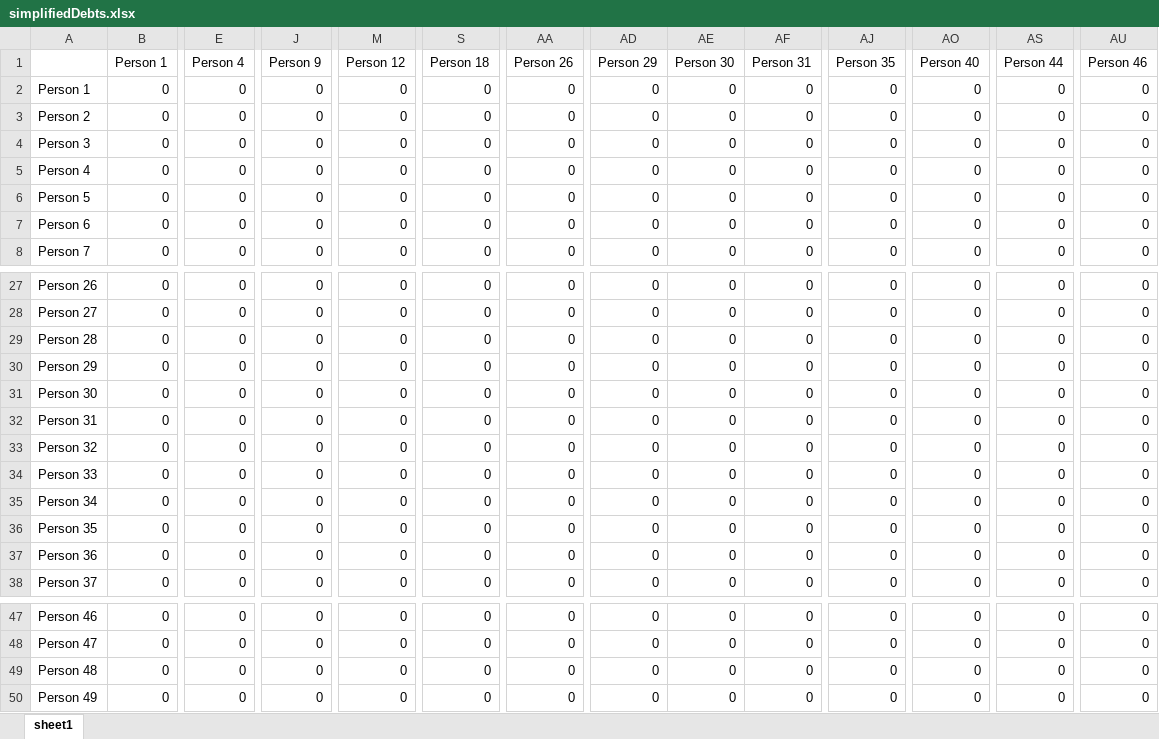
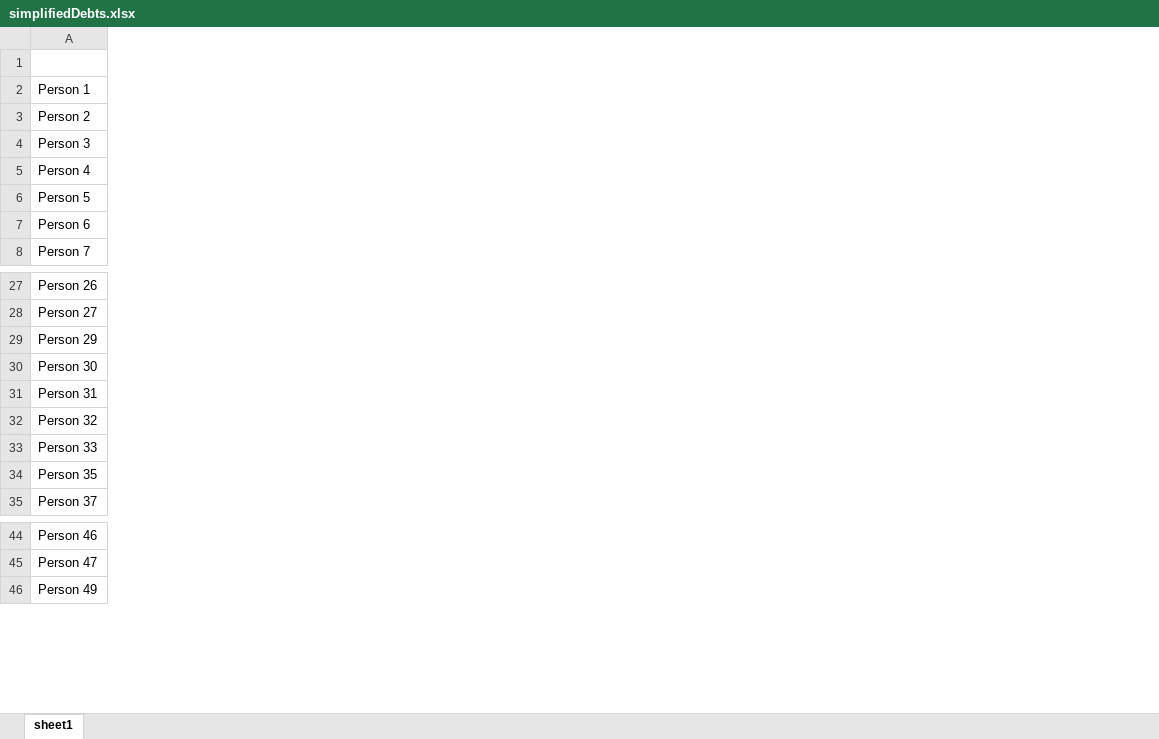
Before and after one commit to WhiteEyedFly/Debt-Simplifier, an Excel workbook: simplifiedDebts.xlsx, sheet sheet1, drawn as a sheet; only a part is shown, gaps mark what is left out; values as stored, in another font and other column widths than the file's, no borders; rows hold the shown columns only; the diff covers the shown part only; the diff names each change by its address in the sheet, - before the commit and + after, or states it on an @@ line.

```diff
--- a/simplifiedDebts.xlsx (sheet sheet1)
+++ b/simplifiedDebts.xlsx (sheet sheet1)
-column B (Person 1), rows 2-8: all 0; rows 27-28: 0 | 0; rows 30-34: all 0; row 36: 0; row 38: 0; rows 47-48: 0 | 0; row 50: 0
-column E (Person 4), rows 2-8: all 0; rows 27-28: 0 | 0; rows 30-34: all 0; row 36: 0; row 38: 0; rows 47-48: 0 | 0; row 50: 0
-column J (Person 9), rows 2-8: all 0; rows 27-28: 0 | 0; rows 30-34: all 0; row 36: 0; row 38: 0; rows 47-48: 0 | 0; row 50: 0
-column M (Person 12), rows 2-8: all 0; rows 27-28: 0 | 0; rows 30-34: all 0; row 36: 0; row 38: 0; rows 47-48: 0 | 0; row 50: 0
-column S (Person 18), rows 2-8: all 0; rows 27-28: 0 | 0; rows 30-34: all 0; row 36: 0; row 38: 0; rows 47-48: 0 | 0; row 50: 0
-column AA (Person 26), rows 2-8: all 0; rows 27-28: 0 | 0; rows 30-34: all 0; row 36: 0; row 38: 0; rows 47-48: 0 | 0; row 50: 0
-column AD (Person 29), rows 2-8: all 0; rows 27-28: 0 | 0; rows 30-34: all 0; row 36: 0; row 38: 0; rows 47-48: 0 | 0; row 50: 0
-column AE (Person 30), rows 2-8: all 0; rows 27-28: 0 | 0; rows 30-34: all 0; row 36: 0; row 38: 0; rows 47-48: 0 | 0; row 50: 0
-column AF (Person 31), rows 2-8: all 0; rows 27-28: 0 | 0; rows 30-34: all 0; row 36: 0; row 38: 0; rows 47-48: 0 | 0; row 50: 0
-column AJ (Person 35), rows 2-8: all 0; rows 27-28: 0 | 0; rows 30-34: all 0; row 36: 0; row 38: 0; rows 47-48: 0 | 0; row 50: 0
-column AO (Person 40), rows 2-8: all 0; rows 27-28: 0 | 0; rows 30-34: all 0; row 36: 0; row 38: 0; rows 47-48: 0 | 0; row 50: 0
-column AS (Person 44), rows 2-8: all 0; rows 27-28: 0 | 0; rows 30-34: all 0; row 36: 0; row 38: 0; rows 47-48: 0 | 0; row 50: 0
-column AU (Person 46), rows 2-8: all 0; rows 27-28: 0 | 0; rows 30-34: all 0; row 36: 0; row 38: 0; rows 47-48: 0 | 0; row 50: 0
-row 29: Person 28 | 0 | 0 | 0 | 0 | 0 | 0 | 0 | 0 | 0 | 0 | 0 | 0 | 0
-row 35: Person 34 | 0 | 0 | 0 | 0 | 0 | 0 | 0 | 0 | 0 | 0 | 0 | 0 | 0
-row 37: Person 36 | 0 | 0 | 0 | 0 | 0 | 0 | 0 | 0 | 0 | 0 | 0 | 0 | 0
-row 49: Person 48 | 0 | 0 | 0 | 0 | 0 | 0 | 0 | 0 | 0 | 0 | 0 | 0 | 0
```
Also changed, not shown: 2 removed columns elsewhere in this sheet, 2 other files.
